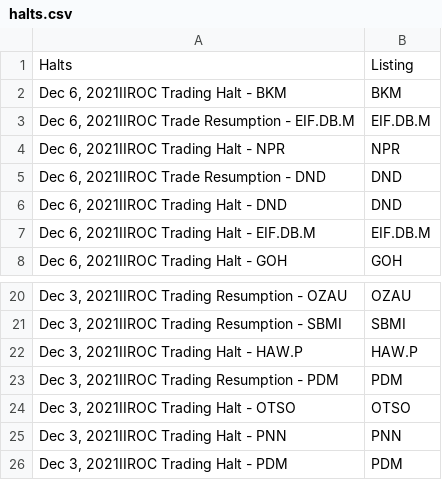
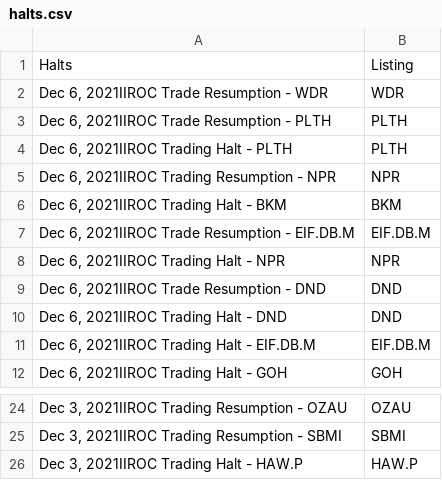
Before and after one commit to dli-invest/halts_and_news, a CSV file: halts.csv, drawn as a sheet; only a part is shown, gaps mark what is left out.

```diff
--- a/halts.csv
+++ b/halts.csv
@@ -1,2 +1,6 @@
 Halts,Listing
+"Dec 6, 2021IIROC Trade Resumption - WDR",WDR
+"Dec 6, 2021IIROC Trade Resumption - PLTH",PLTH
+"Dec 6, 2021IIROC Trading Halt - PLTH",PLTH
+"Dec 6, 2021IIROC Trading Resumption - NPR",NPR
 "Dec 6, 2021IIROC Trading Halt - BKM",BKM
@@ -22,5 +26 @@ Halts,Listing
 "Dec 3, 2021IIROC Trading Halt - HAW.P",HAW.P
-"Dec 3, 2021IIROC Trading Resumption - PDM",PDM
-"Dec 3, 2021IIROC Trading Halt - OTSO",OTSO
-"Dec 3, 2021IIROC Trading Halt - PNN",PNN
-"Dec 3, 2021IIROC Trading Halt - PDM",PDM
```
